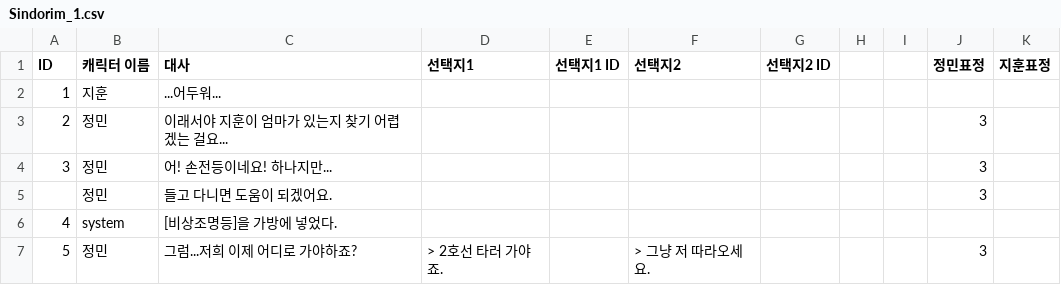
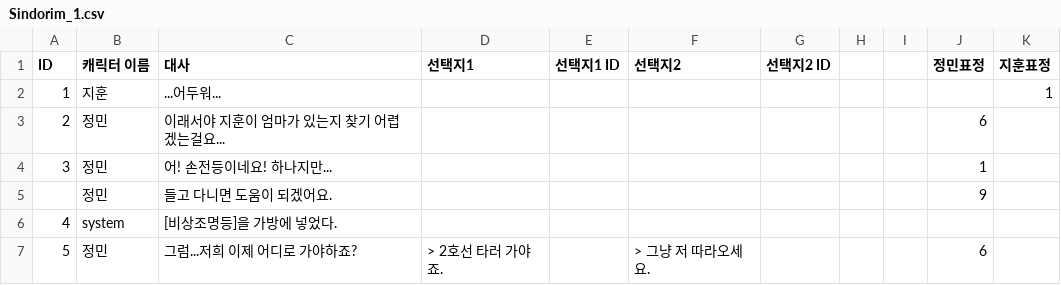
Before and after one commit to Garasani0/Garasani, a CSV file: Assets/Resources/Sindorim_1.csv, drawn as a sheet.

```diff
--- a/Assets/Resources/Sindorim_1.csv
+++ b/Assets/Resources/Sindorim_1.csv
@@ -1,7 +1,7 @@
 ID,캐릭터 이름,대사,선택지1,선택지1 ID,선택지2,선택지2 ID,,,정민표정,지훈표정
-1,지훈,...어두워...,,,,,,,,
-2,정민,이래서야 지훈이 엄마가 있는지 찾기 어렵겠는 걸요...,,,,,,,3,
-3,정민,어! 손전등이네요! 하나지만... ,,,,,,,3,
-,정민,들고 다니면 도움이 되겠어요.,,,,,,,3,
+1,지훈,...어두워...,,,,,,,,1
+2,정민,이래서야 지훈이 엄마가 있는지 찾기 어렵겠는걸요...,,,,,,,6,
+3,정민,어! 손전등이네요! 하나지만... ,,,,,,,1,
+,정민,들고 다니면 도움이 되겠어요.,,,,,,,9,
 4,system,[비상조명등]을 가방에 넣었다.,,,,,,,,
-5,정민,그럼...저희 이제 어디로 가야하죠?,> 2호선 타러 가야죠.,,> 그냥 저 따라오세요.,,,,3,
+5,정민,그럼...저희 이제 어디로 가야하죠?,> 2호선 타러 가야죠.,,> 그냥 저 따라오세요.,,,,6,
```
Also changed, not shown: 3 other files.
